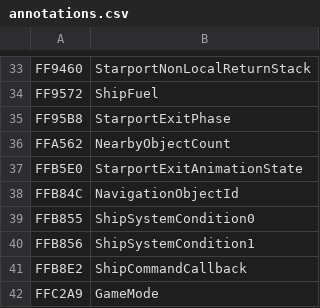
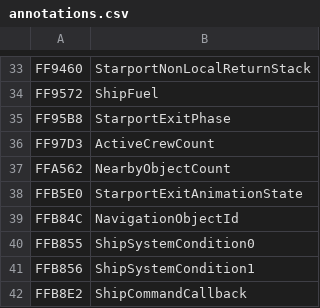
Before and after one commit to Tzeentchnet/Starflight, a CSV file: game/annotations.csv, drawn as a sheet; only a part is shown, gaps mark what is left out; the shorter side is filled out with more unchanged rows.

```diff
--- a/game/annotations.csv
+++ b/game/annotations.csv
@@ -35,2 +35,3 @@ FF9572,ShipFuel,
 FF95B8,StarportExitPhase,
+FF97D3,ActiveCrewCount,
 FFA562,NearbyObjectCount,
```
Also changed, not shown: 6 other files.
